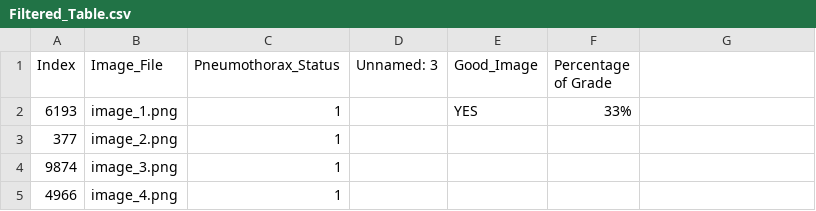
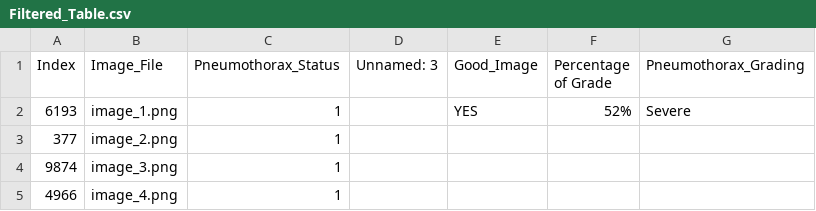
Before and after one commit to Abdullahshade/Misapplication, a CSV file: Filtered_Table.csv, drawn as a sheet; only a part is shown; the diff names each change by its address in the sheet, - before the commit and + after, or states it on an @@ line.

Commit message:
Update metadata with pneumothorax grading

```diff
--- a/Filtered_Table.csv
+++ b/Filtered_Table.csv
-G1: (empty)
+G1: Pneumothorax_Grading
-F2 (Percentage of Grade): 33%
+F2 (Percentage of Grade): 52%
-G2 (Pneumothorax_Grading): (empty)
+G2 (Pneumothorax_Grading): Severe
```
